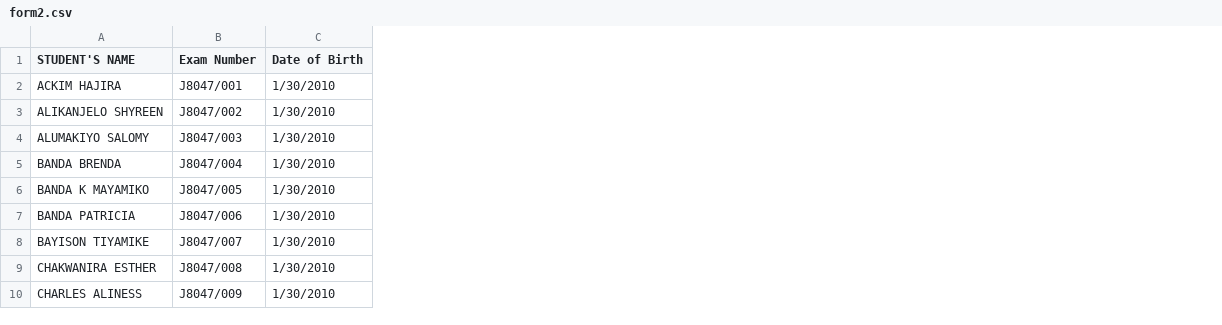
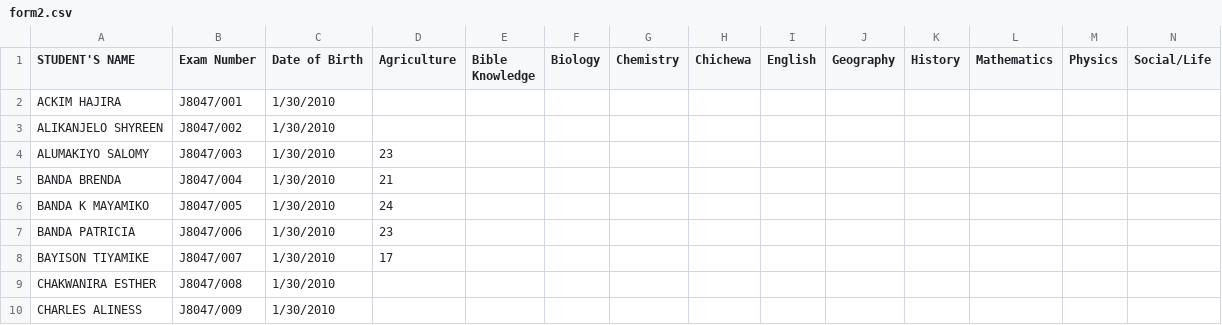
Before and after one commit to magawass/ExApp, a CSV file: form2.csv, drawn as a sheet; only a part is shown; the diff names each change by its address in the sheet, - before the commit and + after, or states it on an @@ line.

Commit message:
Bulk score entry: form2 - Agriculture (2/14/2026, 9:10:45 AM)

```diff
--- a/form2.csv
+++ b/form2.csv
+column D (Agriculture), rows 4-8: 23 | 21 | 24 | 23 | 17
+column E (Bible Knowledge), empty
+column F (Biology), empty
+column G (Chemistry), empty
+column H (Chichewa), empty
+column I (English), empty
+column J (Geography), empty
+column K (History), empty
+column L (Mathematics), empty
+column M (Physics), empty
+column N (Social/Life), empty
```
